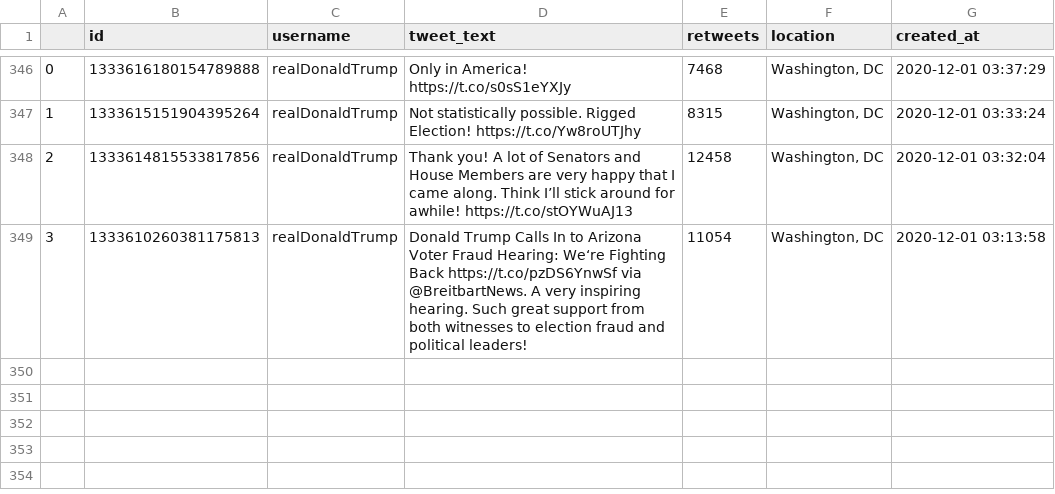
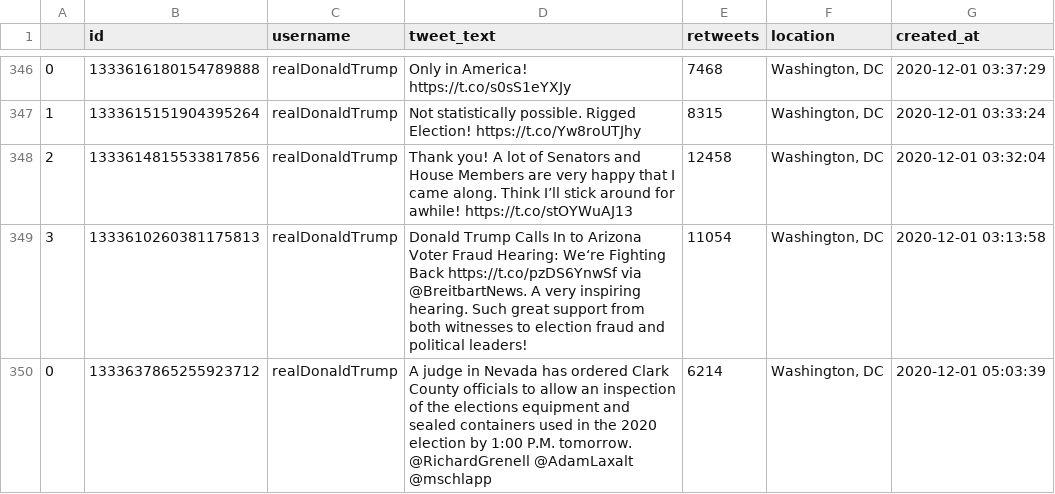
Before and after one commit to joshkraft/daily-candidate-tweets, a CSV file: data/realDonaldTrump/data.csv, drawn as a sheet; only a part is shown, gaps mark what is left out; the diff names each change by its address in the sheet, - before the commit and + after, or states it on an @@ line.

Commit message:
Latest data: Tue Dec  1 05:13:08 UTC 2020

```diff
--- a/data/realDonaldTrump/data.csv
+++ b/data/realDonaldTrump/data.csv
+row 350: 0 | 1333637865255923712 | realDonaldTrump | A judge in Nevada has ordered Clark County officials to allow an inspection of the elections equipment and sealed containers used in the 2020 election by 1:00 P.M. tomorrow. @RichardGrenell @AdamLaxalt @mschlapp | 6214 | Washington, DC | 2020-12-01 05:03:39
```
Also changed, not shown: 1 other file.
